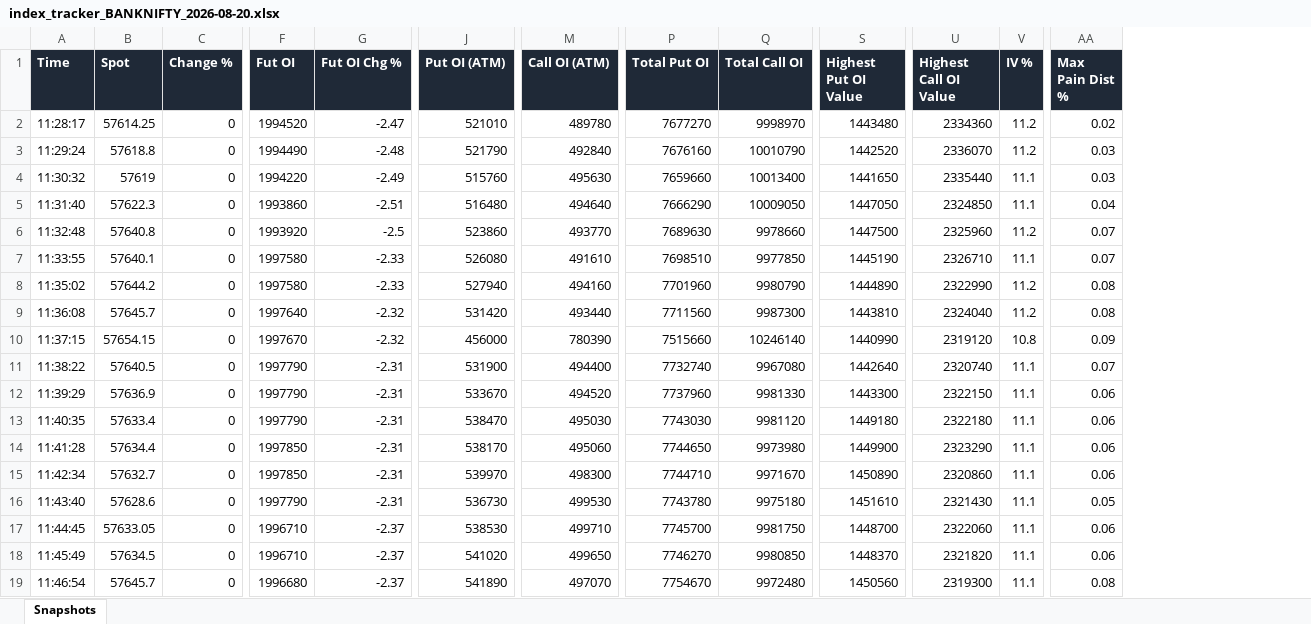
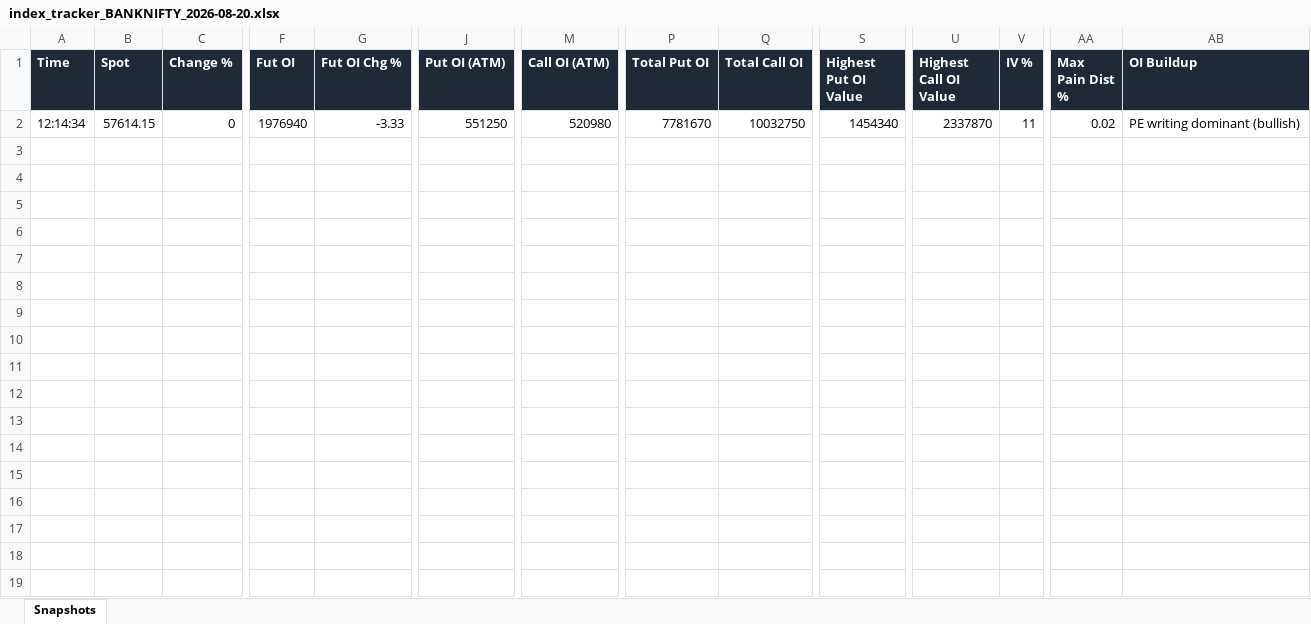
Before and after one commit to dhanunjaya-kd/fo-radar, an Excel workbook: backend/signal_logs/2026-08-20/index_tracker_BANKNIFTY_2026-08-20.xlsx, sheet Snapshots, drawn as a sheet; only a part is shown, gaps mark what is left out; values as stored, in another font and other column widths than the file's, no borders; removed rows and columns are numbered as before the commit, all else as after; rows hold the shown columns only; the diff covers the shown part only; the diff names each change by its address in the sheet, - before the commit and + after, or states it on an @@ line.

```diff
--- a/backend/signal_logs/2026-08-20/index_tracker_BANKNIFTY_2026-08-20.xlsx (sheet Snapshots)
+++ b/backend/signal_logs/2026-08-20/index_tracker_BANKNIFTY_2026-08-20.xlsx (sheet Snapshots)
+column AB (OI Buildup), row 2: PE writing dominant (bullish)
-row 2: 11:28:17 | 57614.25 | 0 | 1994520 | -2.47 | 521010 | 489780 | 7677270 | 9998970 | 1443480 | 2334360 | 11.2 | 0.02
-row 3: 11:29:24 | 57618.8 | 0 | 1994490 | -2.48 | 521790 | 492840 | 7676160 | 10010790 | 1442520 | 2336070 | 11.2 | 0.03
-row 4: 11:30:32 | 57619 | 0 | 1994220 | -2.49 | 515760 | 495630 | 7659660 | 10013400 | 1441650 | 2335440 | 11.1 | 0.03
-row 5: 11:31:40 | 57622.3 | 0 | 1993860 | -2.51 | 516480 | 494640 | 7666290 | 10009050 | 1447050 | 2324850 | 11.1 | 0.04
-row 6: 11:32:48 | 57640.8 | 0 | 1993920 | -2.5 | 523860 | 493770 | 7689630 | 9978660 | 1447500 | 2325960 | 11.2 | 0.07
-row 7: 11:33:55 | 57640.1 | 0 | 1997580 | -2.33 | 526080 | 491610 | 7698510 | 9977850 | 1445190 | 2326710 | 11.1 | 0.07
-row 8: 11:35:02 | 57644.2 | 0 | 1997580 | -2.33 | 527940 | 494160 | 7701960 | 9980790 | 1444890 | 2322990 | 11.2 | 0.08
-row 9: 11:36:08 | 57645.7 | 0 | 1997640 | -2.32 | 531420 | 493440 | 7711560 | 9987300 | 1443810 | 2324040 | 11.2 | 0.08
-row 10: 11:37:15 | 57654.15 | 0 | 1997670 | -2.32 | 456000 | 780390 | 7515660 | 10246140 | 1440990 | 2319120 | 10.8 | 0.09
-row 11: 11:38:22 | 57640.5 | 0 | 1997790 | -2.31 | 531900 | 494400 | 7732740 | 9967080 | 1442640 | 2320740 | 11.1 | 0.07
-row 12: 11:39:29 | 57636.9 | 0 | 1997790 | -2.31 | 533670 | 494520 | 7737960 | 9981330 | 1443300 | 2322150 | 11.1 | 0.06
-row 13: 11:40:35 | 57633.4 | 0 | 1997790 | -2.31 | 538470 | 495030 | 7743030 | 9981120 | 1449180 | 2322180 | 11.1 | 0.06
-row 14: 11:41:28 | 57634.4 | 0 | 1997850 | -2.31 | 538170 | 495060 | 7744650 | 9973980 | 1449900 | 2323290 | 11.1 | 0.06
-row 15: 11:42:34 | 57632.7 | 0 | 1997850 | -2.31 | 539970 | 498300 | 7744710 | 9971670 | 1450890 | 2320860 | 11.1 | 0.06
-A2 (Time): 11:43:40
+A2 (Time): 12:14:34
-B2 (Spot): 57628.6
+B2 (Spot): 57614.15
-F2 (Fut OI): 1997790
+F2 (Fut OI): 1976940
-G2 (Fut OI Chg %): -2.31
+G2 (Fut OI Chg %): -3.33
-J2 (Put OI (ATM)): 536730
+J2 (Put OI (ATM)): 551250
-M2 (Call OI (ATM)): 499530
+M2 (Call OI (ATM)): 520980
-P2 (Total Put OI): 7743780
+P2 (Total Put OI): 7781670
-Q2 (Total Call OI): 9975180
+Q2 (Total Call OI): 10032750
-S2 (Highest Put OI Value): 1451610
+S2 (Highest Put OI Value): 1454340
-U2 (Highest Call OI Value): 2321430
+U2 (Highest Call OI Value): 2337870
-V2 (IV %): 11.1
+V2 (IV %): 11
-AA2 (Max Pain Dist %): 0.05
+AA2 (Max Pain Dist %): 0.02
-row 17: 11:44:45 | 57633.05 | 0 | 1996710 | -2.37 | 538530 | 499710 | 7745700 | 9981750 | 1448700 | 2322060 | 11.1 | 0.06
-row 18: 11:45:49 | 57634.5 | 0 | 1996710 | -2.37 | 541020 | 499650 | 7746270 | 9980850 | 1448370 | 2321820 | 11.1 | 0.06
-row 19: 11:46:54 | 57645.7 | 0 | 1996680 | -2.37 | 541890 | 497070 | 7754670 | 9972480 | 1450560 | 2319300 | 11.1 | 0.08
```
Also changed, not shown: 26 removed rows elsewhere in this sheet, backend/signal_logs/2026-08-20/index_tracker_NIFTY_2026-08-20.xlsx, 4 other files.
